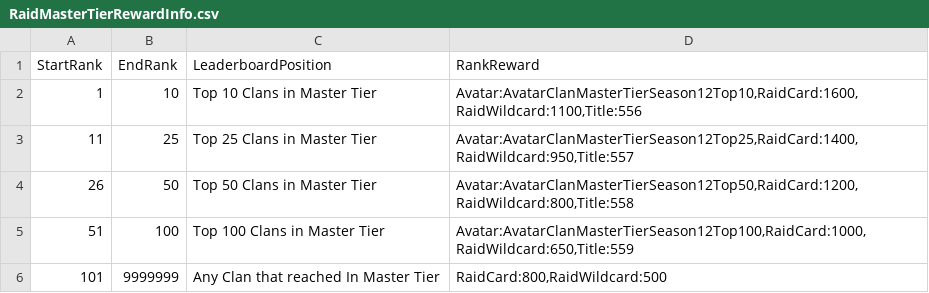
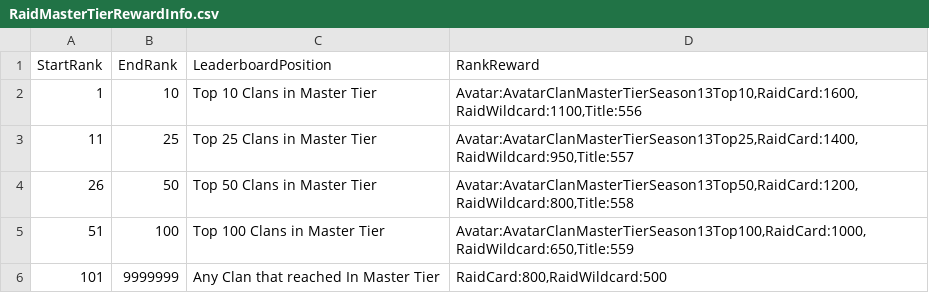
Before and after one commit to rawrzcookie/TT2_CSV, a CSV file: csv/RaidMasterTierRewardInfo.csv, drawn as a sheet.

Commit message:
update

```diff
--- a/csv/RaidMasterTierRewardInfo.csv
+++ b/csv/RaidMasterTierRewardInfo.csv
@@ -1,6 +1,6 @@
 StartRank,EndRank,LeaderboardPosition,RankReward
-1,10,Top 10 Clans in Master Tier,"Avatar:AvatarClanMasterTierSeason12Top10,RaidCard:1600,RaidWildcard:1100,Title:556"
-11,25,Top 25 Clans in Master Tier,"Avatar:AvatarClanMasterTierSeason12Top25,RaidCard:1400,RaidWildcard:950,Title:557"
-26,50,Top 50 Clans in Master Tier,"Avatar:AvatarClanMasterTierSeason12Top50,RaidCard:1200,RaidWildcard:800,Title:558"
-51,100,Top 100 Clans in Master Tier,"Avatar:AvatarClanMasterTierSeason12Top100,RaidCard:1000,RaidWildcard:650,Title:559"
+1,10,Top 10 Clans in Master Tier,"Avatar:AvatarClanMasterTierSeason13Top10,RaidCard:1600,RaidWildcard:1100,Title:556"
+11,25,Top 25 Clans in Master Tier,"Avatar:AvatarClanMasterTierSeason13Top25,RaidCard:1400,RaidWildcard:950,Title:557"
+26,50,Top 50 Clans in Master Tier,"Avatar:AvatarClanMasterTierSeason13Top50,RaidCard:1200,RaidWildcard:800,Title:558"
+51,100,Top 100 Clans in Master Tier,"Avatar:AvatarClanMasterTierSeason13Top100,RaidCard:1000,RaidWildcard:650,Title:559"
 101,9999999,Any Clan that reached In Master Tier,"RaidCard:800,RaidWildcard:500"
```
